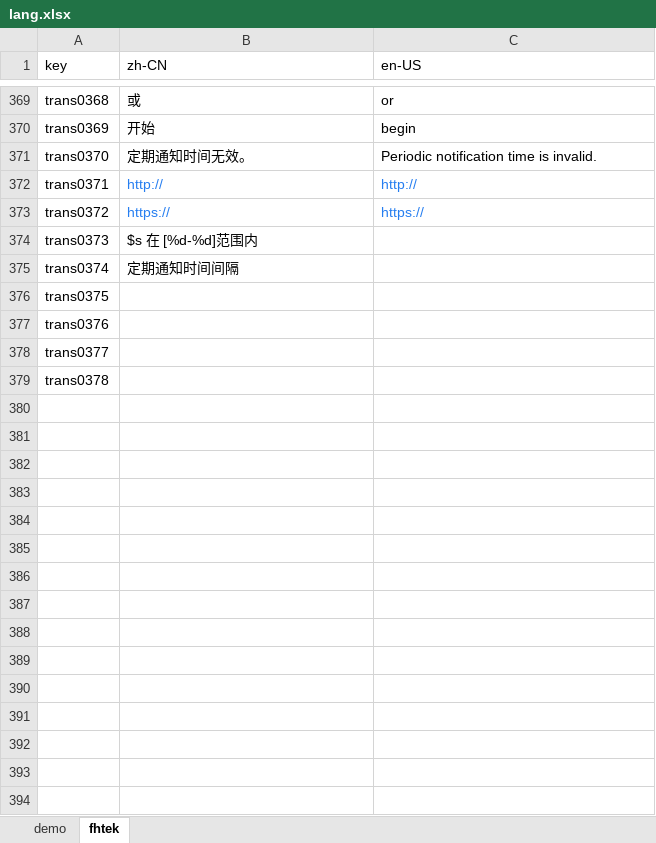
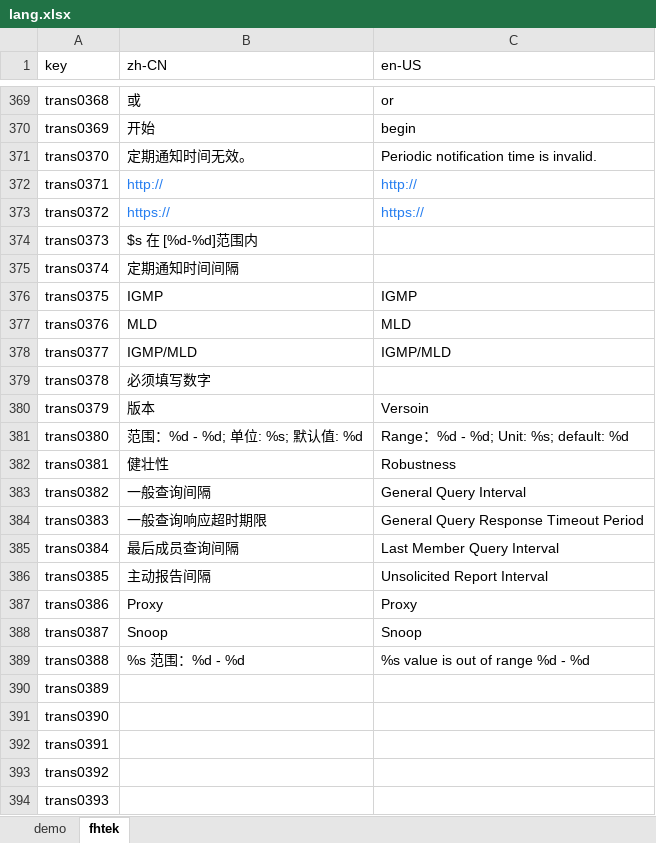
Before and after one commit to ytppp/fhtek-docs, an Excel workbook: lang.xlsx, sheet fhtek, drawn as a sheet; only a part is shown, gaps mark what is left out; values as stored, in another font and other column widths than the file's, no borders; the diff covers the shown part only; the diff names each change by its address in the sheet, - before the commit and + after, or states it on an @@ line.

```diff
--- a/lang.xlsx (sheet fhtek)
+++ b/lang.xlsx (sheet fhtek)
-B376 (zh-CN): (empty)
+B376 (zh-CN): IGMP
-C376 (en-US): (empty)
+C376 (en-US): IGMP
-B377 (zh-CN): (empty)
+B377 (zh-CN): MLD
-C377 (en-US): (empty)
+C377 (en-US): MLD
-B378 (zh-CN): (empty)
+B378 (zh-CN): IGMP/MLD
-C378 (en-US): (empty)
+C378 (en-US): IGMP/MLD
-B379 (zh-CN): (empty)
+B379 (zh-CN): 必须填写数字
+row 380: trans0379 | 版本 | Versoin
+row 381: trans0380 | 范围：%d - %d; 单位: %s; 默认值: %d | Range：%d - %d; Unit: %s; default: %d
+row 382: trans0381 | 健壮性 | Robustness
+row 383: trans0382 | 一般查询间隔 | General Query Interval
+row 384: trans0383 | 一般查询响应超时期限 | General Query Response Timeout Period
+row 385: trans0384 | 最后成员查询间隔 | Last Member Query Interval
+row 386: trans0385 | 主动报告间隔 | Unsolicited Report Interval
+row 387: trans0386 | Proxy | Proxy
+row 388: trans0387 | Snoop | Snoop
+row 389: trans0388 | %s 范围：%d - %d | %s value is out of range %d - %d
+row 390: trans0389
+row 391: trans0390
+row 392: trans0391
+row 393: trans0392
+row 394: trans0393
```
Also changed, not shown: 39 added rows elsewhere in this sheet, 2 other files.
